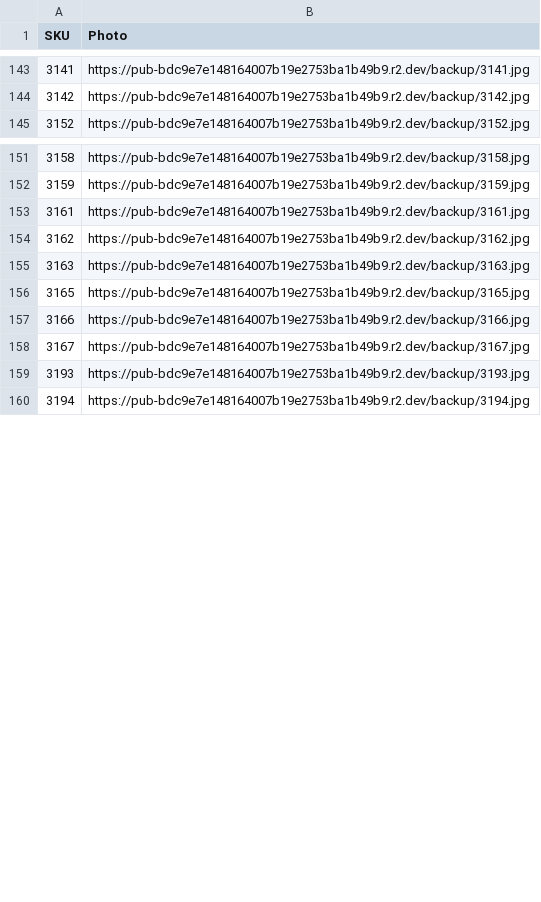
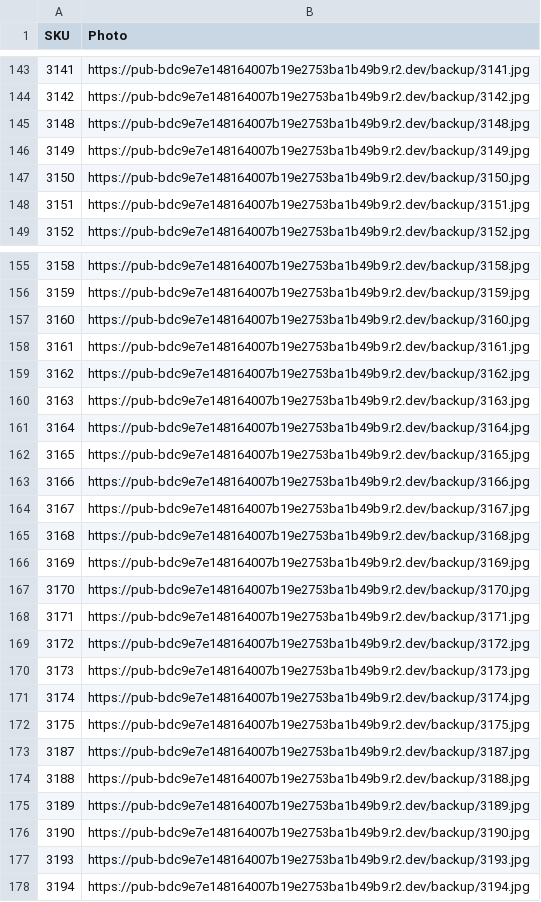
Before and after one commit to Delewer/nailmania, a CSV file: photos.csv, drawn as a sheet; only a part is shown, gaps mark what is left out; the diff names each change by its address in the sheet, - before the commit and + after, or states it on an @@ line.

```diff
--- a/photos.csv
+++ b/photos.csv
+row 145: 3148 | https://pub-bdc9e7e148164007b19e2753ba1b49b9.r2.dev/backup/3148.jpg
+row 146: 3149 | https://pub-bdc9e7e148164007b19e2753ba1b49b9.r2.dev/backup/3149.jpg
+row 147: 3150 | https://pub-bdc9e7e148164007b19e2753ba1b49b9.r2.dev/backup/3150.jpg
+row 148: 3151 | https://pub-bdc9e7e148164007b19e2753ba1b49b9.r2.dev/backup/3151.jpg
+row 157: 3160 | https://pub-bdc9e7e148164007b19e2753ba1b49b9.r2.dev/backup/3160.jpg
+row 161: 3164 | https://pub-bdc9e7e148164007b19e2753ba1b49b9.r2.dev/backup/3164.jpg
+row 165: 3168 | https://pub-bdc9e7e148164007b19e2753ba1b49b9.r2.dev/backup/3168.jpg
+row 166: 3169 | https://pub-bdc9e7e148164007b19e2753ba1b49b9.r2.dev/backup/3169.jpg
+row 167: 3170 | https://pub-bdc9e7e148164007b19e2753ba1b49b9.r2.dev/backup/3170.jpg
+row 168: 3171 | https://pub-bdc9e7e148164007b19e2753ba1b49b9.r2.dev/backup/3171.jpg
+row 169: 3172 | https://pub-bdc9e7e148164007b19e2753ba1b49b9.r2.dev/backup/3172.jpg
+row 170: 3173 | https://pub-bdc9e7e148164007b19e2753ba1b49b9.r2.dev/backup/3173.jpg
+row 171: 3174 | https://pub-bdc9e7e148164007b19e2753ba1b49b9.r2.dev/backup/3174.jpg
+row 172: 3175 | https://pub-bdc9e7e148164007b19e2753ba1b49b9.r2.dev/backup/3175.jpg
+row 173: 3187 | https://pub-bdc9e7e148164007b19e2753ba1b49b9.r2.dev/backup/3187.jpg
+row 174: 3188 | https://pub-bdc9e7e148164007b19e2753ba1b49b9.r2.dev/backup/3188.jpg
+row 175: 3189 | https://pub-bdc9e7e148164007b19e2753ba1b49b9.r2.dev/backup/3189.jpg
+row 176: 3190 | https://pub-bdc9e7e148164007b19e2753ba1b49b9.r2.dev/backup/3190.jpg
```
Also changed, not shown: products-without-photos.csv, 1 other file.
